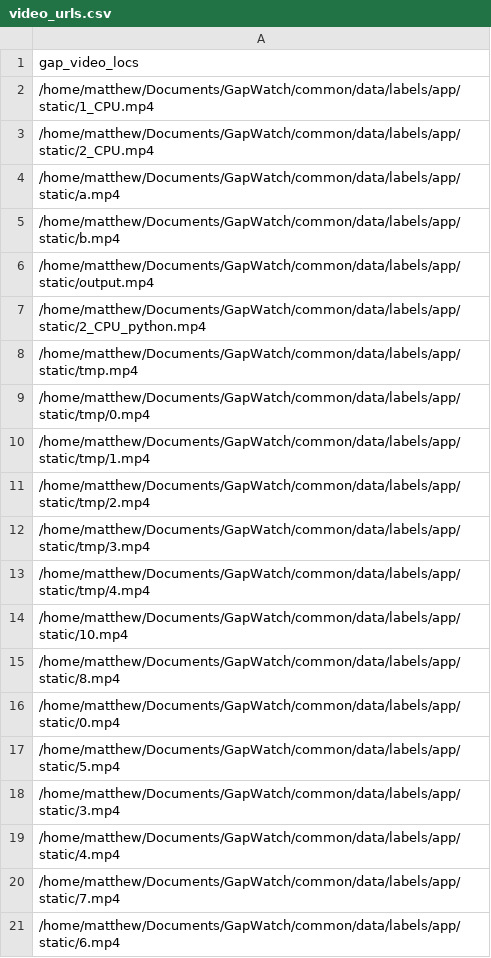
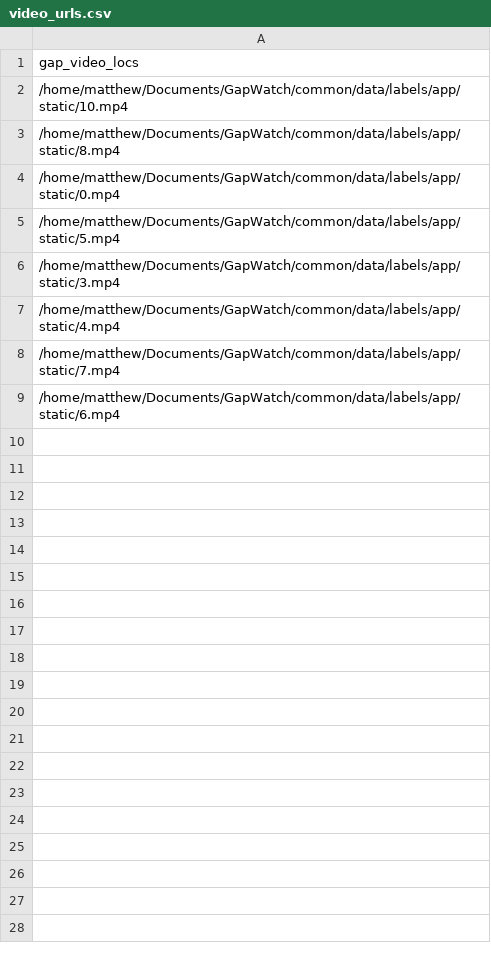
Before and after one commit to mdunlop2/GapWatch, a CSV file: common/data/labels/app/video_urls.csv, drawn as a sheet; the diff names each change by its address in the sheet, - before the commit and + after, or states it on an @@ line.

Commit message:
Refactoring labelling app.py to be more robust

```diff
--- a/common/data/labels/app/video_urls.csv
+++ b/common/data/labels/app/video_urls.csv
-row 2: /home/matthew/Documents/GapWatch/common/data/labels/app/static/1_CPU.mp4
-row 3: /home/matthew/Documents/GapWatch/common/data/labels/app/static/2_CPU.mp4
-row 4: /home/matthew/Documents/GapWatch/common/data/labels/app/static/a.mp4
-row 5: /home/matthew/Documents/GapWatch/common/data/labels/app/static/b.mp4
-row 6: /home/matthew/Documents/GapWatch/common/data/labels/app/static/output.mp4
-row 7: /home/matthew/Documents/GapWatch/common/data/labels/app/static/2_CPU_python.mp4
-row 8: /home/matthew/Documents/GapWatch/common/data/labels/app/static/tmp.mp4
-row 9: /home/matthew/Documents/GapWatch/common/data/labels/app/static/tmp/0.mp4
-row 10: /home/matthew/Documents/GapWatch/common/data/labels/app/static/tmp/1.mp4
-row 11: /home/matthew/Documents/GapWatch/common/data/labels/app/static/tmp/2.mp4
-row 12: /home/matthew/Documents/GapWatch/common/data/labels/app/static/tmp/3.mp4
-row 13: /home/matthew/Documents/GapWatch/common/data/labels/app/static/tmp/4.mp4
```
Also changed, not shown: 3 other files.
